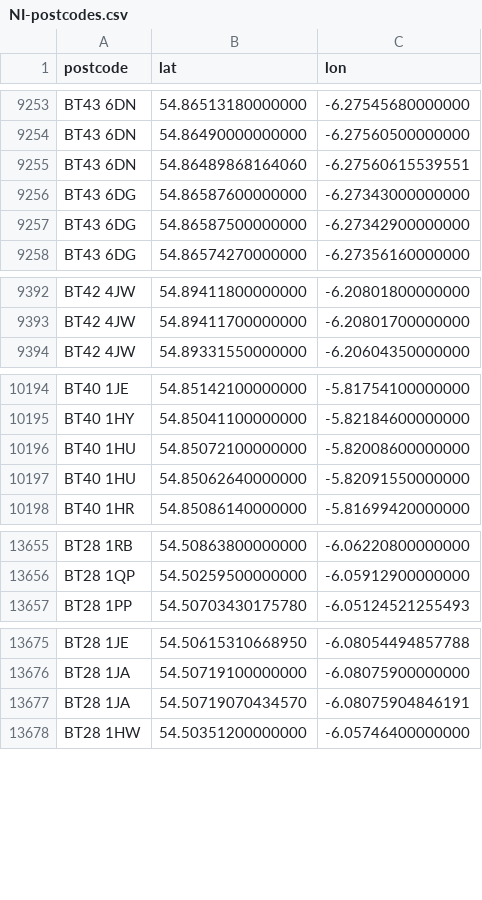
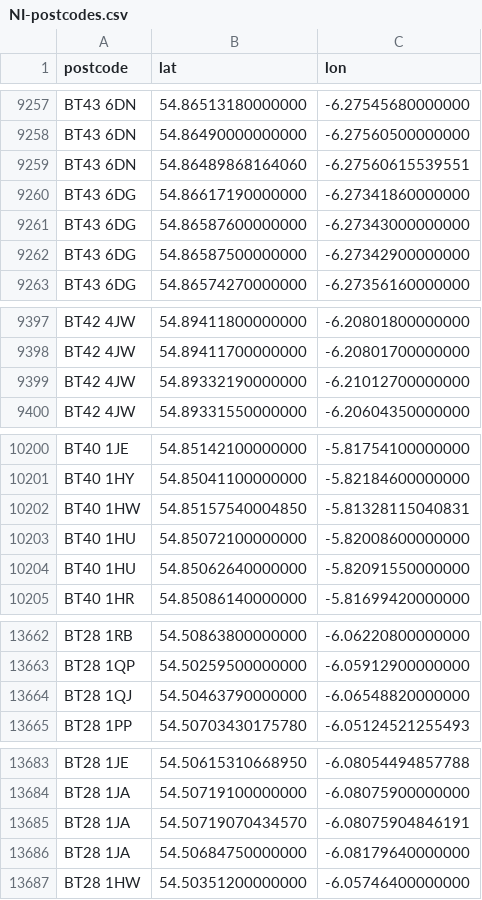
Before and after one commit to osm-uk/NI-Postcodes, a CSV file: data/NI-postcodes.csv, drawn as a sheet; only a part is shown, gaps mark what is left out; the diff covers the shown part only.

```diff
--- a/data/NI-postcodes.csv
+++ b/data/NI-postcodes.csv
@@ -9255,2 +9259,3 @@ BT43 6DN,54.86490000000000,-6.27560500000000
 BT43 6DN,54.86489868164060,-6.27560615539551
+BT43 6DG,54.86617190000000,-6.27341860000000
 BT43 6DG,54.86587600000000,-6.27343000000000
@@ -9393,2 +9398,3 @@ BT42 4JW,54.89411800000000,-6.20801800000000
 BT42 4JW,54.89411700000000,-6.20801700000000
+BT42 4JW,54.89332190000000,-6.21012700000000
 BT42 4JW,54.89331550000000,-6.20604350000000
@@ -10195,2 +10201,3 @@ BT40 1JE,54.85142100000000,-5.81754100000000
 BT40 1HY,54.85041100000000,-5.82184600000000
+BT40 1HW,54.85157540004850,-5.81328115040831
 BT40 1HU,54.85072100000000,-5.82008600000000
@@ -13656,2 +13663,3 @@ BT28 1RB,54.50863800000000,-6.06220800000000
 BT28 1QP,54.50259500000000,-6.05912900000000
+BT28 1QJ,54.50463790000000,-6.06548820000000
 BT28 1PP,54.50703430175780,-6.05124521255493
@@ -13677,2 +13685,3 @@ BT28 1JA,54.50719100000000,-6.08075900000000
 BT28 1JA,54.50719070434570,-6.08075904846191
+BT28 1JA,54.50684750000000,-6.08179640000000
 BT28 1HW,54.50351200000000,-6.05746400000000
```
Also changed, not shown: 9 added rows elsewhere in this file.
